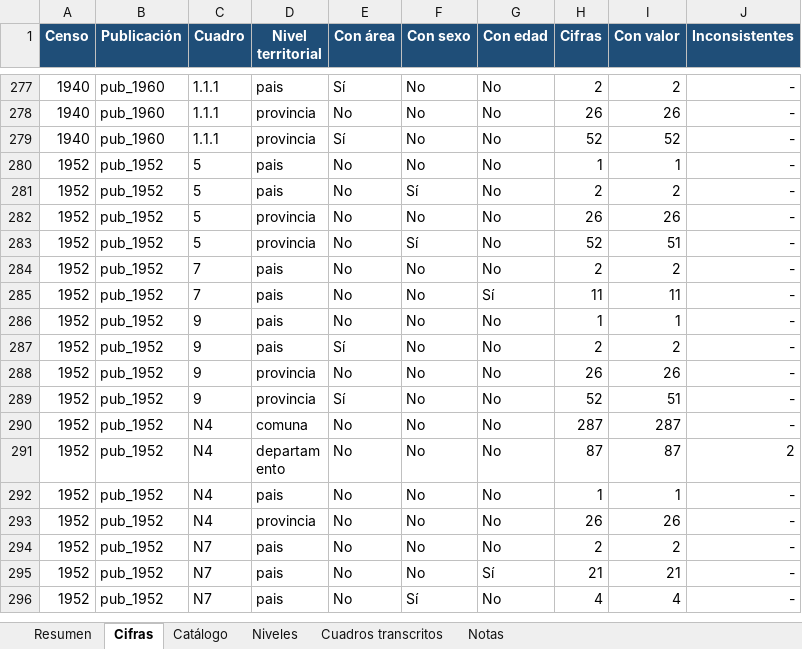
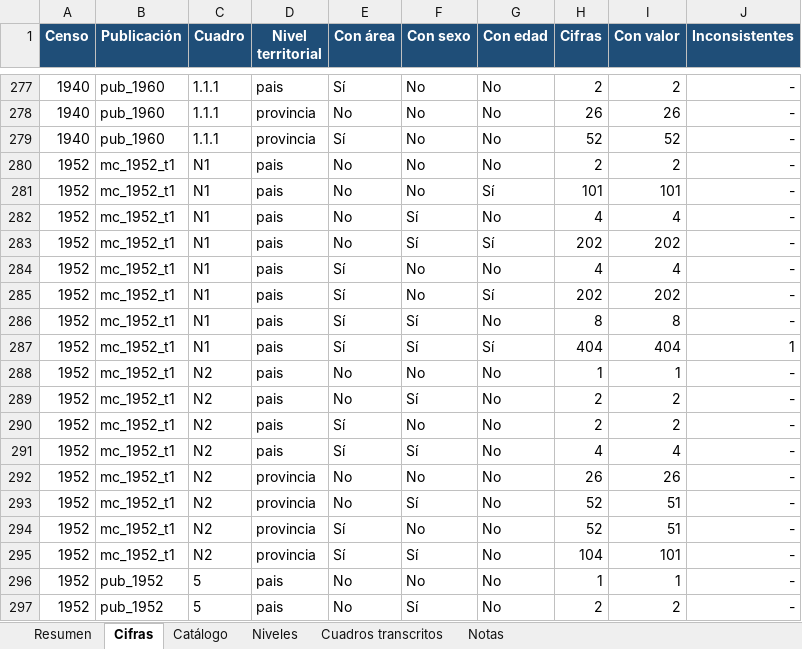
Before and after one commit to edgardo-cerda/censos-chile, an Excel workbook: productos/avance/avance_censos_historicos.xlsx, sheet Cifras, drawn as a sheet; only a part is shown, gaps mark what is left out; the shorter side is filled out with more unchanged rows; values as stored, in another font and other column widths than the file's, no borders; the diff names each change by its address in the sheet, - before the commit and + after, or states it on an @@ line.

```diff
--- a/productos/avance/avance_censos_historicos.xlsx (sheet Cifras)
+++ b/productos/avance/avance_censos_historicos.xlsx (sheet Cifras)
+row 280: 1952 | mc_1952_t1 | N1 | pais | No | No | No | 2 | 2 | -
+row 281: 1952 | mc_1952_t1 | N1 | pais | No | No | Sí | 101 | 101 | -
+row 282: 1952 | mc_1952_t1 | N1 | pais | No | Sí | No | 4 | 4 | -
+row 283: 1952 | mc_1952_t1 | N1 | pais | No | Sí | Sí | 202 | 202 | -
+row 284: 1952 | mc_1952_t1 | N1 | pais | Sí | No | No | 4 | 4 | -
+row 285: 1952 | mc_1952_t1 | N1 | pais | Sí | No | Sí | 202 | 202 | -
+row 286: 1952 | mc_1952_t1 | N1 | pais | Sí | Sí | No | 8 | 8 | -
+row 287: 1952 | mc_1952_t1 | N1 | pais | Sí | Sí | Sí | 404 | 404 | 1
+row 288: 1952 | mc_1952_t1 | N2 | pais | No | No | No | 1 | 1 | -
+row 289: 1952 | mc_1952_t1 | N2 | pais | No | Sí | No | 2 | 2 | -
+row 290: 1952 | mc_1952_t1 | N2 | pais | Sí | No | No | 2 | 2 | -
+row 291: 1952 | mc_1952_t1 | N2 | pais | Sí | Sí | No | 4 | 4 | -
+row 292: 1952 | mc_1952_t1 | N2 | provincia | No | No | No | 26 | 26 | -
+row 293: 1952 | mc_1952_t1 | N2 | provincia | No | Sí | No | 52 | 51 | -
+row 294: 1952 | mc_1952_t1 | N2 | provincia | Sí | No | No | 52 | 51 | -
+row 295: 1952 | mc_1952_t1 | N2 | provincia | Sí | Sí | No | 104 | 101 | -
```
Also changed, not shown: sheet Cuadros transcritos, sheet Resumen, sheet Catálogo, formulas that keep their value, 12 other files.
